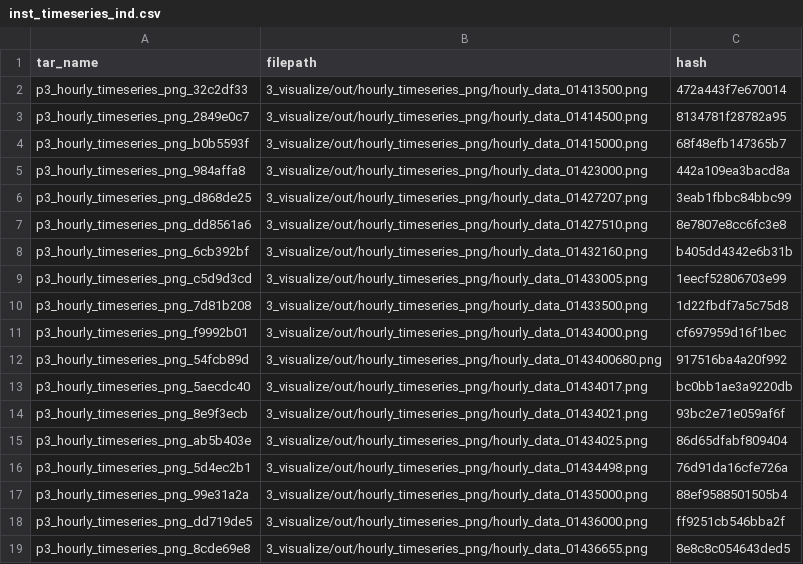
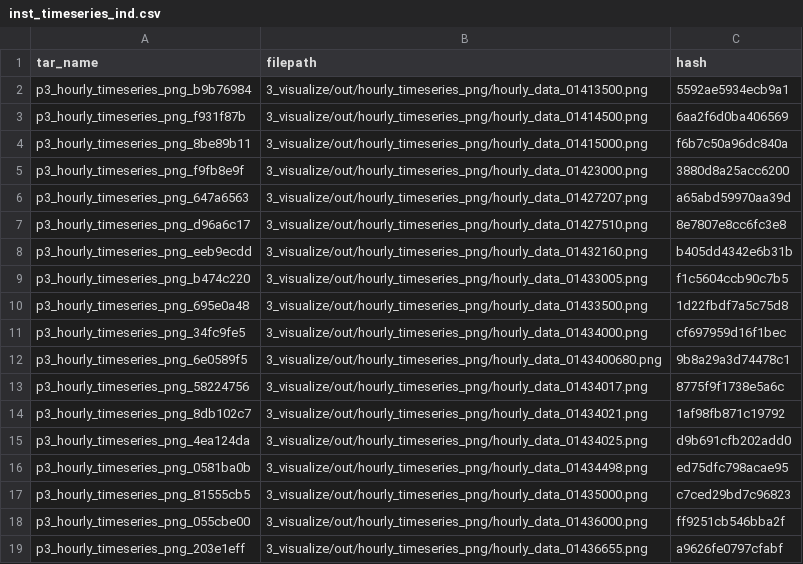
Before and after one commit to USGS-R/drb-inland-salinity-ml, a CSV file: 3_visualize/log/inst_timeseries_ind.csv, drawn as a sheet; only a part is shown; the diff covers the shown part only.

```diff
--- a/3_visualize/log/inst_timeseries_ind.csv
+++ b/3_visualize/log/inst_timeseries_ind.csv
@@ -1,19 +1,19 @@
 tar_name,filepath,hash
-p3_hourly_timeseries_png_32c2df33,3_visualize/out/hourly_timeseries_png/hourly_data_01413500.png,472a443f7e670014
-p3_hourly_timeseries_png_2849e0c7,3_visualize/out/hourly_timeseries_png/hourly_data_01414500.png,8134781f28782a95
-p3_hourly_timeseries_png_b0b5593f,3_visualize/out/hourly_timeseries_png/hourly_data_01415000.png,68f48efb147365b7
-p3_hourly_timeseries_png_984affa8,3_visualize/out/hourly_timeseries_png/hourly_data_01423000.png,442a109ea3bacd8a
-p3_hourly_timeseries_png_d868de25,3_visualize/out/hourly_timeseries_png/hourly_data_01427207.png,3eab1fbbc84bbc99
-p3_hourly_timeseries_png_dd8561a6,3_visualize/out/hourly_timeseries_png/hourly_data_01427510.png,8e7807e8cc6fc3e8
-p3_hourly_timeseries_png_6cb392bf,3_visualize/out/hourly_timeseries_png/hourly_data_01432160.png,b405dd4342e6b31b
-p3_hourly_timeseries_png_c5d9d3cd,3_visualize/out/hourly_timeseries_png/hourly_data_01433005.png,1eecf52806703e99
-p3_hourly_timeseries_png_7d81b208,3_visualize/out/hourly_timeseries_png/hourly_data_01433500.png,1d22fbdf7a5c75d8
-p3_hourly_timeseries_png_f9992b01,3_visualize/out/hourly_timeseries_png/hourly_data_01434000.png,cf697959d16f1bec
-p3_hourly_timeseries_png_54fcb89d,3_visualize/out/hourly_timeseries_png/hourly_data_0143400680.png,917516ba4a20f992
-p3_hourly_timeseries_png_5aecdc40,3_visualize/out/hourly_timeseries_png/hourly_data_01434017.png,bc0bb1ae3a9220db
-p3_hourly_timeseries_png_8e9f3ecb,3_visualize/out/hourly_timeseries_png/hourly_data_01434021.png,93bc2e71e059af6f
-p3_hourly_timeseries_png_ab5b403e,3_visualize/out/hourly_timeseries_png/hourly_data_01434025.png,86d65dfabf809404
-p3_hourly_timeseries_png_5d4ec2b1,3_visualize/out/hourly_timeseries_png/hourly_data_01434498.png,76d91da16cfe726a
-p3_hourly_timeseries_png_99e31a2a,3_visualize/out/hourly_timeseries_png/hourly_data_01435000.png,88ef9588501505b4
-p3_hourly_timeseries_png_dd719de5,3_visualize/out/hourly_timeseries_png/hourly_data_01436000.png,ff9251cb546bba2f
-p3_hourly_timeseries_png_8cde69e8,3_visualize/out/hourly_timeseries_png/hourly_data_01436655.png,8e8c8c054643ded5
+p3_hourly_timeseries_png_b9b76984,3_visualize/out/hourly_timeseries_png/hourly_data_01413500.png,5592ae5934ecb9a1
+p3_hourly_timeseries_png_f931f87b,3_visualize/out/hourly_timeseries_png/hourly_data_01414500.png,6aa2f6d0ba406569
+p3_hourly_timeseries_png_8be89b11,3_visualize/out/hourly_timeseries_png/hourly_data_01415000.png,f6b7c50a96dc840a
+p3_hourly_timeseries_png_f9fb8e9f,3_visualize/out/hourly_timeseries_png/hourly_data_01423000.png,3880d8a25acc6200
+p3_hourly_timeseries_png_647a6563,3_visualize/out/hourly_timeseries_png/hourly_data_01427207.png,a65abd59970aa39d
+p3_hourly_timeseries_png_d96a6c17,3_visualize/out/hourly_timeseries_png/hourly_data_01427510.png,8e7807e8cc6fc3e8
+p3_hourly_timeseries_png_eeb9ecdd,3_visualize/out/hourly_timeseries_png/hourly_data_01432160.png,b405dd4342e6b31b
+p3_hourly_timeseries_png_b474c220,3_visualize/out/hourly_timeseries_png/hourly_data_01433005.png,f1c5604ccb90c7b5
+p3_hourly_timeseries_png_695e0a48,3_visualize/out/hourly_timeseries_png/hourly_data_01433500.png,1d22fbdf7a5c75d8
+p3_hourly_timeseries_png_34fc9fe5,3_visualize/out/hourly_timeseries_png/hourly_data_01434000.png,cf697959d16f1bec
+p3_hourly_timeseries_png_6e0589f5,3_visualize/out/hourly_timeseries_png/hourly_data_0143400680.png,9b8a29a3d74478c1
+p3_hourly_timeseries_png_58224756,3_visualize/out/hourly_timeseries_png/hourly_data_01434017.png,8775f9f1738e5a6c
+p3_hourly_timeseries_png_8db102c7,3_visualize/out/hourly_timeseries_png/hourly_data_01434021.png,1af98fb871c19792
+p3_hourly_timeseries_png_4ea124da,3_visualize/out/hourly_timeseries_png/hourly_data_01434025.png,d9b691cfb202add0
+p3_hourly_timeseries_png_0581ba0b,3_visualize/out/hourly_timeseries_png/hourly_data_01434498.png,ed75dfc798acae95
+p3_hourly_timeseries_png_81555cb5,3_visualize/out/hourly_timeseries_png/hourly_data_01435000.png,c7ced29bd7c96823
+p3_hourly_timeseries_png_055cbe00,3_visualize/out/hourly_timeseries_png/hourly_data_01436000.png,ff9251cb546bba2f
+p3_hourly_timeseries_png_203e1eff,3_visualize/out/hourly_timeseries_png/hourly_data_01436655.png,a9626fe0797cfabf
```
Also changed, not shown: 88 edited cells elsewhere in this file, 3_visualize/log/daily_timeseries_ind.csv, 3_visualize/log/daily_timeseries_summary.csv, 3 other files.
